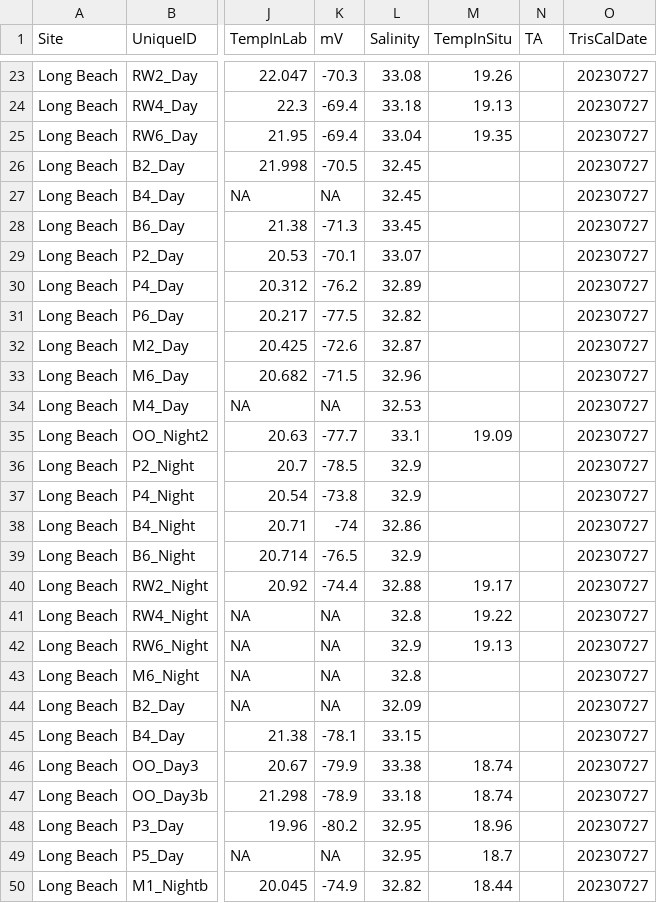
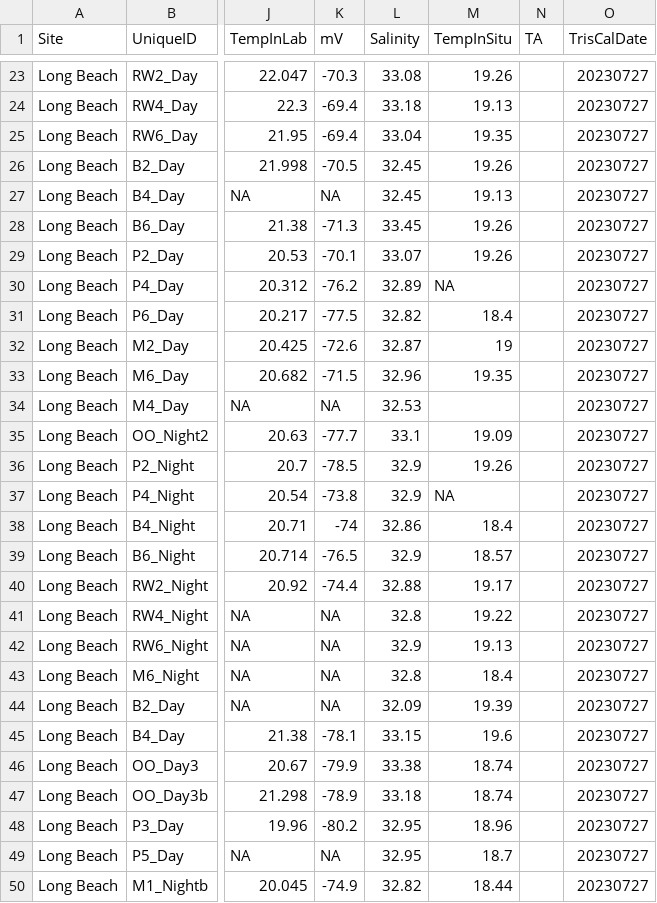
Before and after one commit to njsilbiger/SantaCruz_EcoFun, a CSV file: Data/Biogeochemistry/pHProbe_Data.csv, drawn as a sheet; only a part is shown, gaps mark what is left out; the diff covers the shown part only; the diff names each change by its address in the sheet, - before the commit and + after, or states it on an @@ line.

Commit message:
Adding temo to pH probe data

```diff
--- a/Data/Biogeochemistry/pHProbe_Data.csv
+++ b/Data/Biogeochemistry/pHProbe_Data.csv
-M26 (TempInSitu): (empty)
+M26 (TempInSitu): 19.26
-M27 (TempInSitu): (empty)
+M27 (TempInSitu): 19.13
-M28:M29 (TempInSitu): (empty)
+M28:M29 (TempInSitu): 19.26
-M30 (TempInSitu): (empty)
+M30 (TempInSitu): NA
-M31 (TempInSitu): (empty)
+M31 (TempInSitu): 18.4
-M32 (TempInSitu): (empty)
+M32 (TempInSitu): 19
-M33 (TempInSitu): (empty)
+M33 (TempInSitu): 19.35
-M36 (TempInSitu): (empty)
+M36 (TempInSitu): 19.26
-M37 (TempInSitu): (empty)
+M37 (TempInSitu): NA
-M38 (TempInSitu): (empty)
+M38 (TempInSitu): 18.4
-M39 (TempInSitu): (empty)
+M39 (TempInSitu): 18.57
-M43 (TempInSitu): (empty)
+M43 (TempInSitu): 18.4
-M44 (TempInSitu): (empty)
+M44 (TempInSitu): 19.39
-M45 (TempInSitu): (empty)
+M45 (TempInSitu): 19.6
```
Also changed, not shown: 3 edited cells elsewhere in this file, 2 other files.
